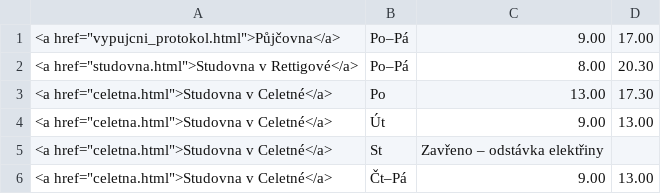
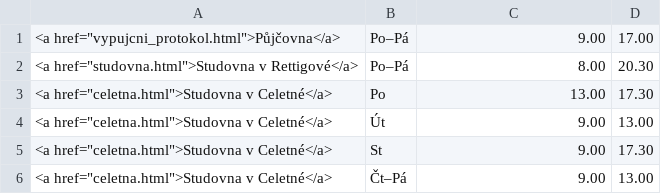
Before and after one commit to michal-h21/pedf-web-navrh, a CSV file: data/opening.csv, drawn as a sheet.

Commit message:
normální otevíračka

```diff
--- a/data/opening.csv
+++ b/data/opening.csv
@@ -4,3 +4,3 @@
 <a href="celetna.html">Studovna v Celetné</a>|Út|9.00|13.00|
-<a href="celetna.html">Studovna v Celetné</a>|St|Zavřeno – odstávka elektřiny||
+<a href="celetna.html">Studovna v Celetné</a>|St|9.00|17.30|
 <a href="celetna.html">Studovna v Celetné</a>|Čt–Pá|9.00|13.00|
```
